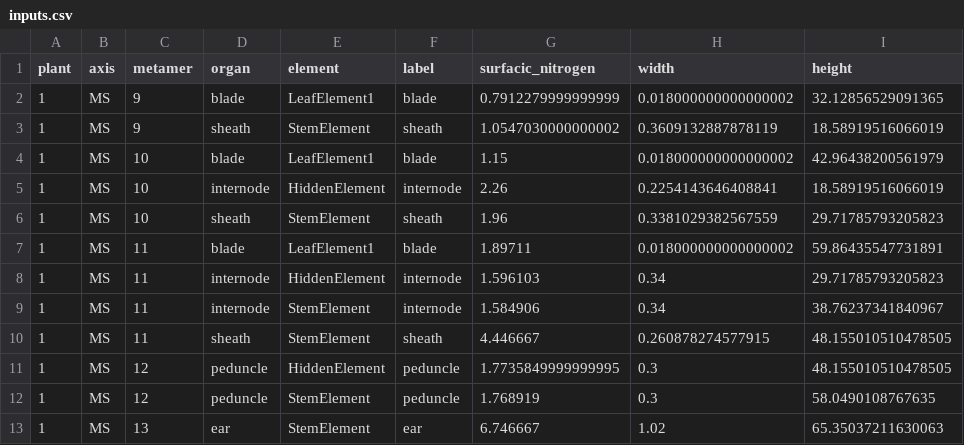
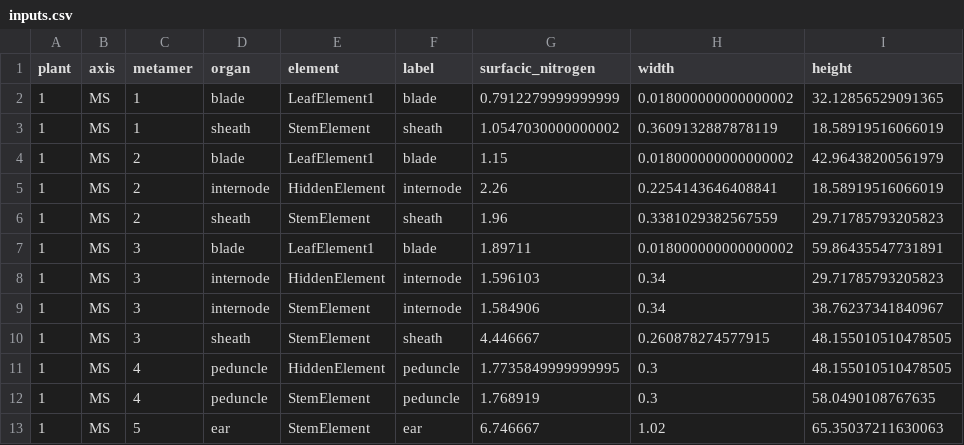
Before and after one commit to victoriaacker/farquhar-wheat, a CSV file: example/standalone/inputs.csv, drawn as a sheet; only a part is shown; the diff names each change by its address in the sheet, - before the commit and + after, or states it on an @@ line.

Commit message:
Use a different PAR for each element.

```diff
--- a/example/standalone/inputs.csv
+++ b/example/standalone/inputs.csv
-C2:C3 (metamer): 9
+C2:C3 (metamer): 1
-C4:C6 (metamer): 10
+C4:C6 (metamer): 2
-C7:C10 (metamer): 11
+C7:C10 (metamer): 3
-C11:C12 (metamer): 12
+C11:C12 (metamer): 4
-C13 (metamer): 13
+C13 (metamer): 5
```
Also changed, not shown: 8 other files.
